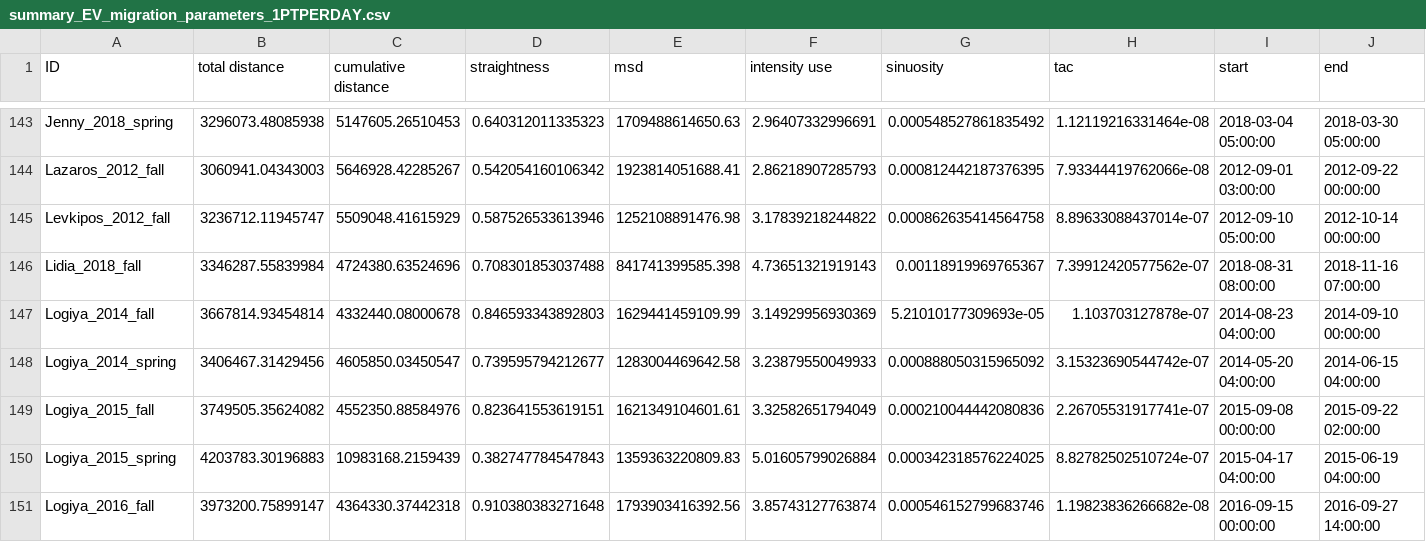
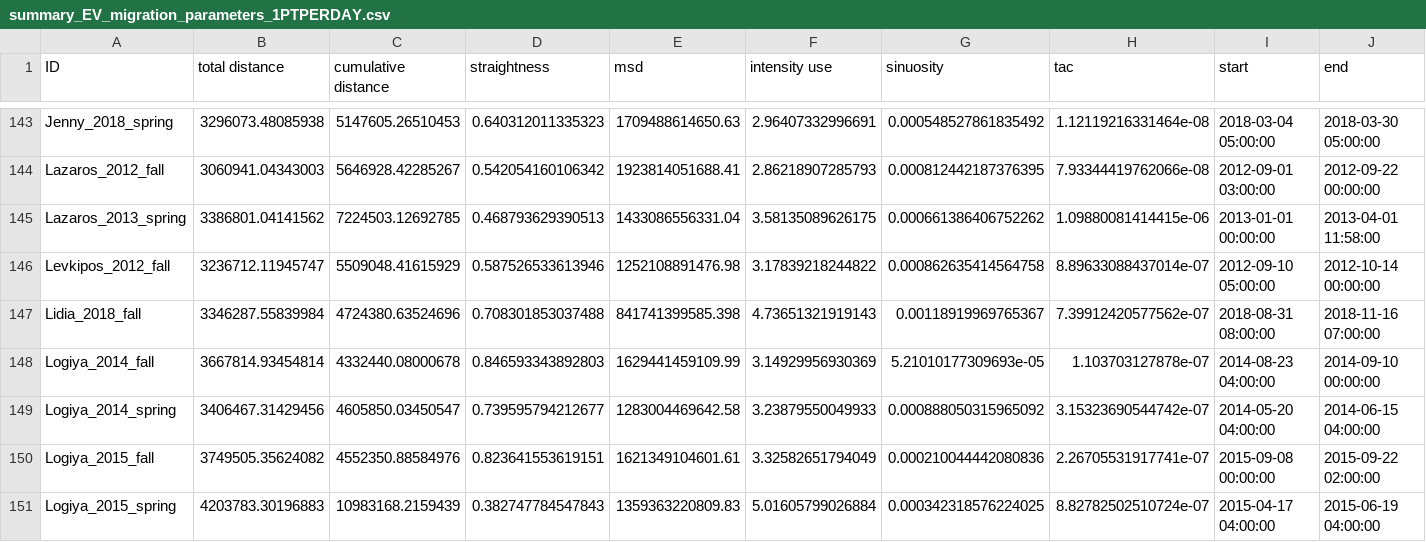
Before and after one commit to steffenoppel/EGVUmigration, a CSV file: summary_EV_migration_parameters_1PTPERDAY.csv, drawn as a sheet; only a part is shown, gaps mark what is left out; the shorter side is filled out with more unchanged rows; rows hold the shown columns only; the diff names each change by its address in the sheet, - before the commit and + after, or states it on an @@ line.

Commit message:
included Lazaros 2013
added Lazaros spring migration to output

```diff
--- a/summary_EV_migration_parameters_1PTPERDAY.csv
+++ b/summary_EV_migration_parameters_1PTPERDAY.csv
+row 145: Lazaros_2013_spring | 3386801.04141562 | 7224503.12692785 | 0.468793629390513 | 1433086556331.04 | 3.58135089626175 | 0.000661386406752262 | 1.09880081414415e-06 | 2013-01-01 00:00:00 | 2013-04-01 11:58:00
```
Also changed, not shown: 1 other file.
